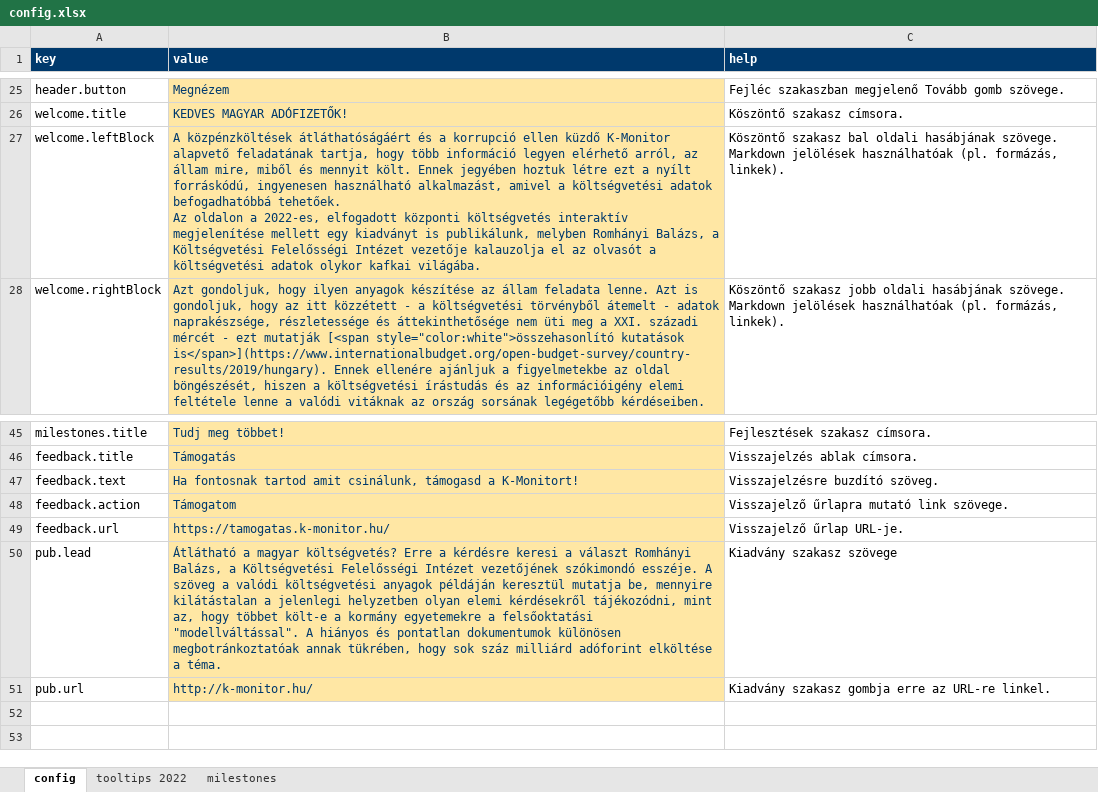
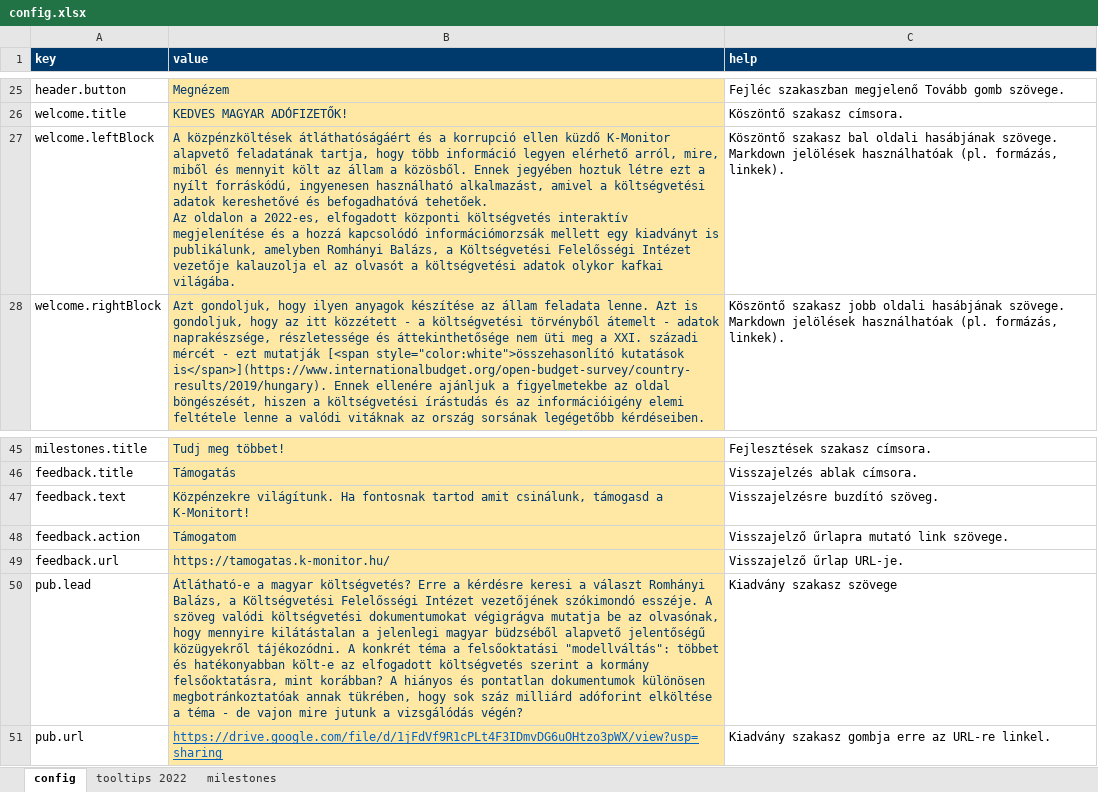
Before and after one commit to k-monitor/onkormanyzati-koltsegvetes-v2, an Excel workbook: input/config.xlsx, sheet config, drawn as a sheet; only a part is shown, gaps mark what is left out; values as stored, in another font and other column widths than the file's, no borders; ↵ is a line break in a cell; the diff names each change by its address in the sheet, - before the commit and + after, or states it on an @@ line.

```diff
--- a/input/config.xlsx (sheet config)
+++ b/input/config.xlsx (sheet config)
-B27 (value): …elérhető arról, az állam mire, miből és mennyit költ. Ennek jegyében hoztuk létre ezt a nyílt forráskódú, ingyenesen használható alkalmazást, amivel a költségvetési adatok befogadhatóbbá tehetőek. ↵ Az oldalon a 2022-es, elfogadott központi költségvetés interaktív megjelenítése mellett egy kiadványt is publikálunk, melyben Romhányi Balázs,…
+B27 (value): …elérhető arról, mire, miből és mennyit költ az állam a közösből. Ennek jegyében hoztuk létre ezt a nyílt forráskódú, ingyenesen használható alkalmazást, amivel a költségvetési adatok kereshetővé és befogadhatóvá tehetőek. ↵ Az oldalon a 2022-es, elfogadott központi költségvetés interaktív megjelenítése és a hozzá kapcsolódó információmorzsák mellett egy kiadványt is publikálunk, amelyben Romhányi Balázs,…
-B47 (value): Ha fontosnak…
+B47 (value): Közpénzekre világítunk. Ha fontosnak…
-B50 (value): Átlátható a magyar költségvetés? Erre a kérdésre keresi a választ Romhányi Balázs, a Költségvetési Felelősségi Intézet vezetőjének szókimondó esszéje. A szöveg a valódi költségvetési anyagok példáján keresztül mutatja be, mennyire kilátástalan a jelenlegi helyzetben olyan elemi kérdésekről tájékozódni, mint az, hogy többet költ-e a kormány egyetemekre a felsőoktatási "modellváltással". A hiányos és pontatlan dokumentumok különösen megbotránkoztatóak annak tükrében, hogy sok száz milliárd adóforint elköltése a téma.
+B50 (value): Átlátható-e a magyar költségvetés? Erre a kérdésre keresi a választ Romhányi Balázs, a Költségvetési Felelősségi Intézet vezetőjének szókimondó esszéje. A szöveg valódi költségvetési dokumentumokat végigrágva mutatja be az olvasónak, hogy mennyire kilátástalan a jelenlegi magyar büdzséből alapvető jelentőségű közügyekről tájékozódni. A konkrét téma a felsőoktatási "modellváltás": többet és hatékonyabban költ-e az elfogadott költségvetés szerint a kormány felsőoktatásra, mint korábban? A hiányos és pontatlan dokumentumok különösen megbotránkoztatóak annak tükrében, hogy sok száz milliárd adóforint elköltése a téma - de vajon mire jutunk a vizsgálódás végén?
-B51 (value): http://k-monitor.hu/
+B51 (value): https://drive.google.com/file/d/1jFdVf9R1cPLt4F3IDmvDG6uOHtzo3pWX/view?usp=sharing
@@ B51 underline: off → on, text colour: #00396C → #0563C1 @@
```
Also changed, not shown: sheet milestones, input/budget.xlsx, 5 other files.
